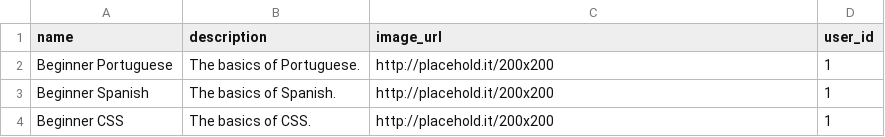
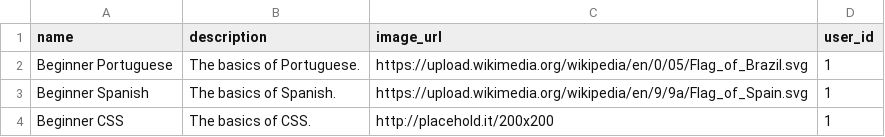
Before and after one commit to garanguillory/gStudy, a CSV file: data/decks.csv, drawn as a sheet.

Commit message:
Able to add new cards to a deck while editing the same deck. All features complete. Need to refactor and clean up code.

```diff
--- a/data/decks.csv
+++ b/data/decks.csv
@@ -1,4 +1,4 @@
 name,description,image_url,user_id
-"Beginner Portuguese","The basics of Portuguese.","http://placehold.it/200x200",1
-"Beginner Spanish","The basics of Spanish.","http://placehold.it/200x200",1
+"Beginner Portuguese","The basics of Portuguese.","https://upload.wikimedia.org/wikipedia/en/0/05/Flag_of_Brazil.svg",1
+"Beginner Spanish","The basics of Spanish.","https://upload.wikimedia.org/wikipedia/en/9/9a/Flag_of_Spain.svg",1
 "Beginner CSS","The basics of CSS.","http://placehold.it/200x200",1
```
Also changed, not shown: 16 other files.
